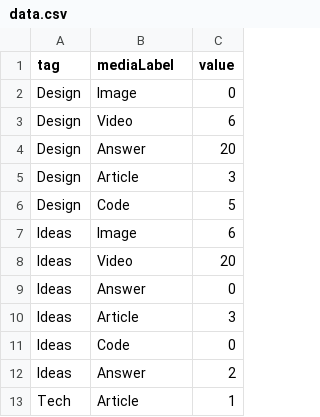
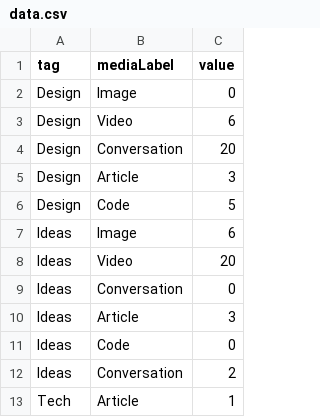
Before and after one commit to xiaoyunyang/xiaoyunyang.github.io, a CSV file: matrix/data.csv, drawn as a sheet.

Commit message:
snappier click-to-highlight the matrix

```diff
--- a/matrix/data.csv
+++ b/matrix/data.csv
@@ -3,3 +3,3 @@ Design,Image,0
 Design,Video,6
-Design,Answer,20
+Design,Conversation,20
 Design,Article,3
@@ -8,6 +8,6 @@ Ideas,Image,6
 Ideas,Video,20
-Ideas,Answer,0
+Ideas,Conversation,0
 Ideas,Article,3
 Ideas,Code,0
-Ideas,Answer,2
+Ideas,Conversation,2
 Tech,Article,1
```
Also changed, not shown: 2 other files.
